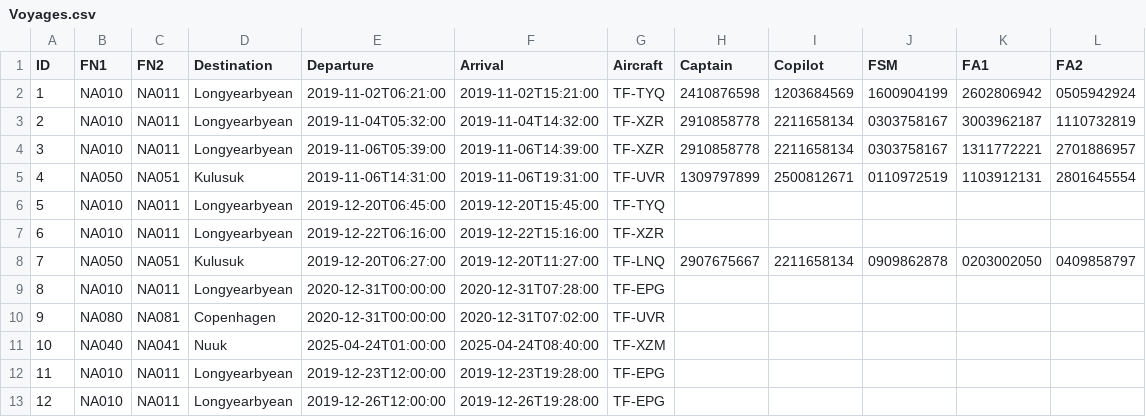
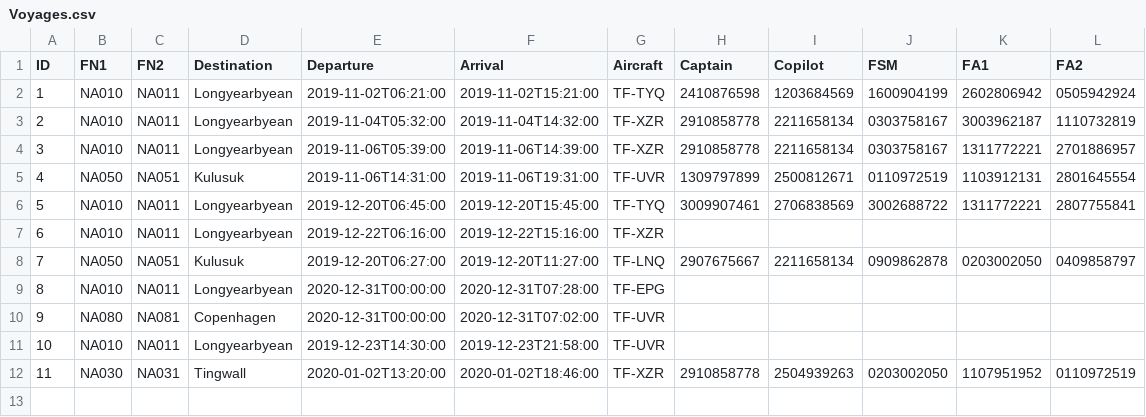
Before and after one commit to vesteinnbjarna/NaNAir, a CSV file: IO/Data/Voyages.csv, drawn as a sheet; removed rows and columns are numbered as before the commit, all else as after; the diff names each change by its address in the sheet, - before the commit and + after, or states it on an @@ line.

```diff
--- a/IO/Data/Voyages.csv
+++ b/IO/Data/Voyages.csv
-H6 (Captain): (empty)
+H6 (Captain): 3009907461
-I6 (Copilot): (empty)
+I6 (Copilot): 2706838569
-J6 (FSM): (empty)
+J6 (FSM): 3002688722
-K6 (FA1): (empty)
+K6 (FA1): 1311772221
-L6 (FA2): (empty)
+L6 (FA2): 2807755841
-row 11: 10 | NA040 | NA041 | Nuuk | 2025-04-24T01:00:00 | 2025-04-24T08:40:00 | TF-XZM
@@ column A (ID) renumbered in row 11 @@
-E11 (Departure): 2019-12-23T12:00:00
+E11 (Departure): 2019-12-23T14:30:00
-F11 (Arrival): 2019-12-23T19:28:00
+F11 (Arrival): 2019-12-23T21:58:00
-G11 (Aircraft): TF-EPG
+G11 (Aircraft): TF-UVR
-row 13: 12 | NA010 | NA011 | Longyearbyean | 2019-12-26T12:00:00 | 2019-12-26T19:28:00 | TF-EPG
+row 12: 11 | NA030 | NA031 | Tingwall | 2020-01-02T13:20:00 | 2020-01-02T18:46:00 | TF-XZR | 2910858778 | 2504939263 | 0203002050 | 1107951952 | 0110972519
```
Also changed, not shown: IO/Data/Crew.csv, IO/Data/Planes.csv, 12 other files.
